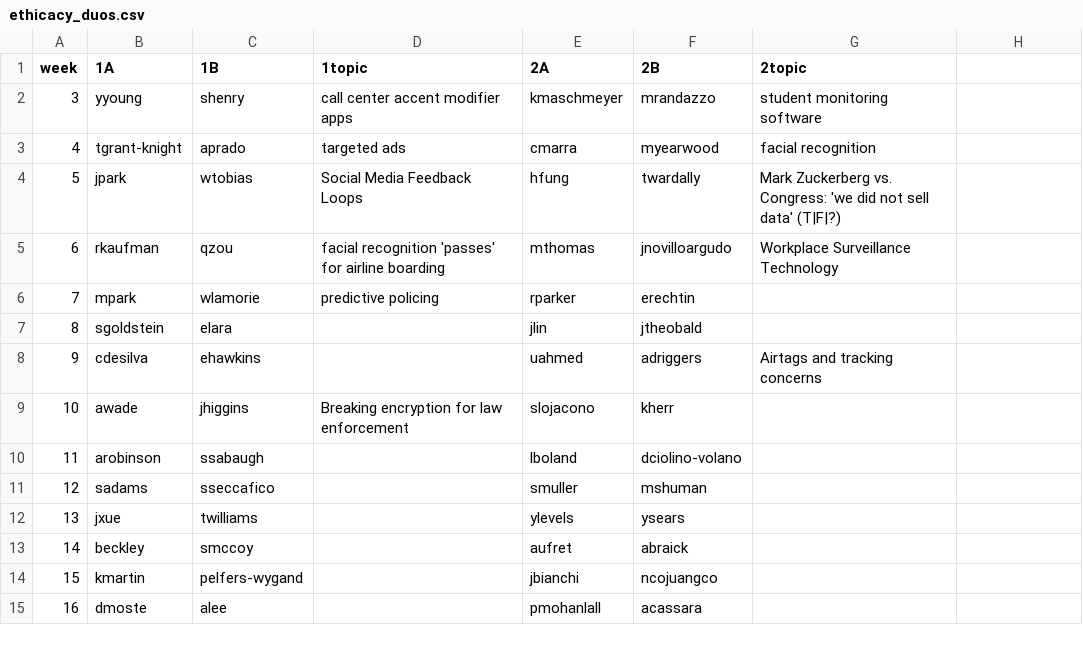
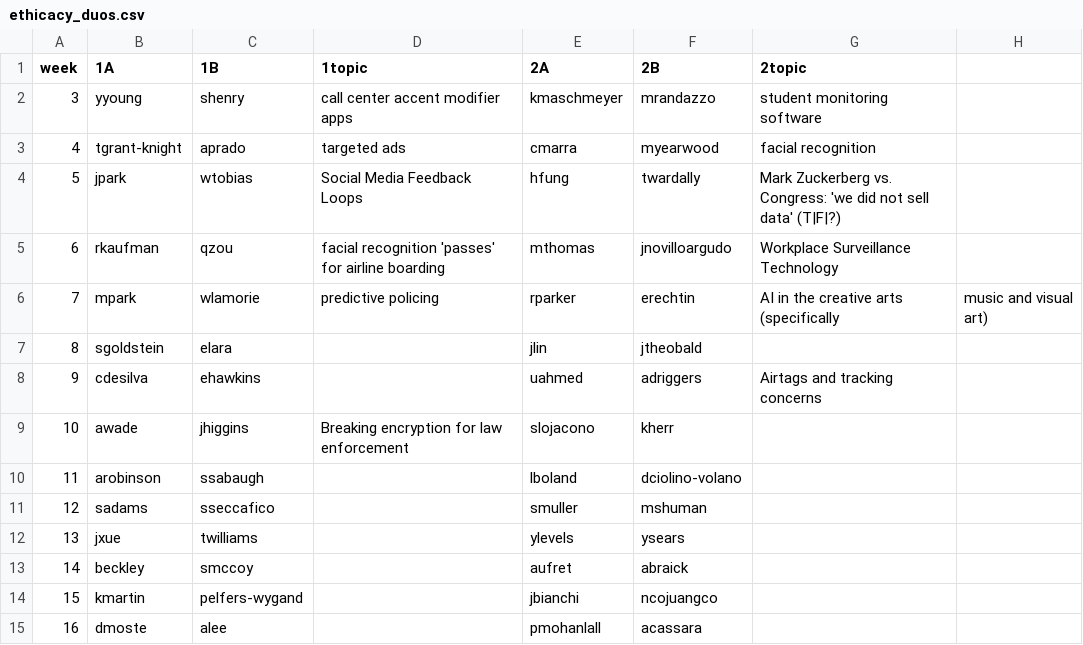
Before and after one commit to hunter-teacher-cert/csci77800-fall2022, a CSV file: ethicacy_duos.csv, drawn as a sheet.

Commit message:
Update ethicacy_duos.csv

```diff
--- a/ethicacy_duos.csv
+++ b/ethicacy_duos.csv
@@ -5,3 +5,3 @@ week,1A,1B,1topic,2A,2B,2topic
 6,rkaufman,qzou,facial recognition 'passes' for airline boarding,mthomas,jnovilloargudo,Workplace Surveillance Technology
-7,mpark,wlamorie,predictive policing,rparker,erechtin,
+7,mpark,wlamorie,predictive policing,rparker,erechtin,AI in the creative arts (specifically, music and visual art)
 8,sgoldstein,elara,,jlin,jtheobald,
```
